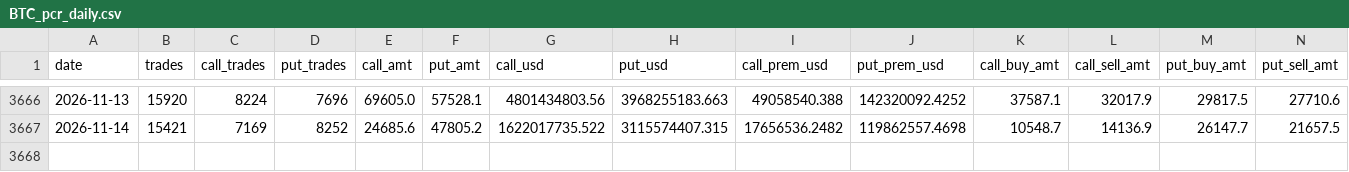
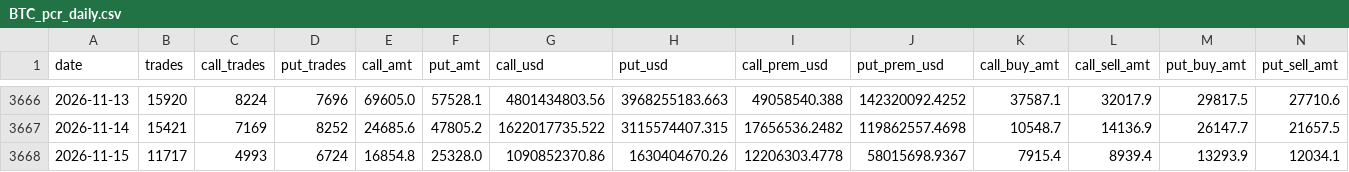
Before and after one commit to jaredbausch-ai/ctzb-data, a CSV file: data/options/BTC_pcr_daily.csv, drawn as a sheet; only a part is shown, gaps mark what is left out; rows hold the shown columns only; the diff names each change by its address in the sheet, - before the commit and + after, or states it on an @@ line.

```diff
--- a/data/options/BTC_pcr_daily.csv
+++ b/data/options/BTC_pcr_daily.csv
+row 3668: 2026-11-15 | 11717 | 4993 | 6724 | 16854.8 | 25328.0 | 1090852370.86 | 1630404670.26 | 12206303.4778 | 58015698.9367 | 7915.4 | 8939.4 | 13293.9 | 12034.1
```
Also changed, not shown: data/options/BTC_oi_snapshot.csv, data/options/ETH_oi_snapshot.csv, 2 other files.
